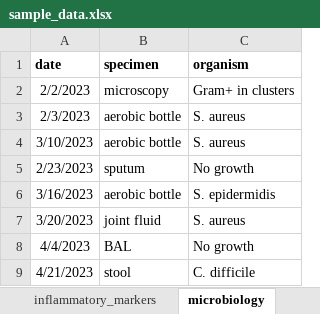
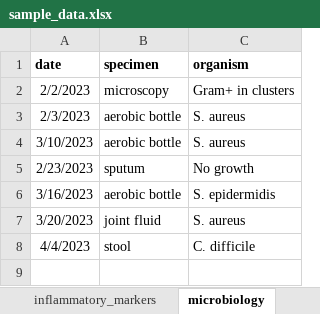
Before and after one commit to azulzorzoli/Patient_markers_app, an Excel workbook: sample_data.xlsx, sheet microbiology, drawn as a sheet; values as stored, in another font and other column widths than the file's, no borders; removed rows and columns are numbered as before the commit, all else as after; the diff names each change by its address in the sheet, - before the commit and + after, or states it on an @@ line.

```diff
--- a/sample_data.xlsx (sheet microbiology)
+++ b/sample_data.xlsx (sheet microbiology)
-row 8: 4/4/2023 | BAL | No growth
-A8 (date): 4/21/2023
+A8 (date): 4/4/2023
```
Also changed, not shown: sheet inflammatory_markers, sheet antimicrobials.
